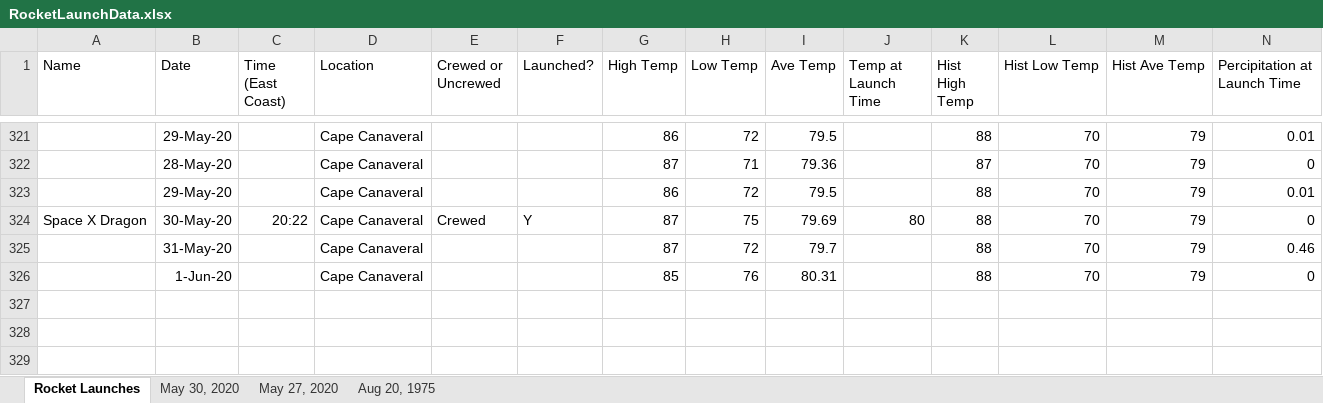
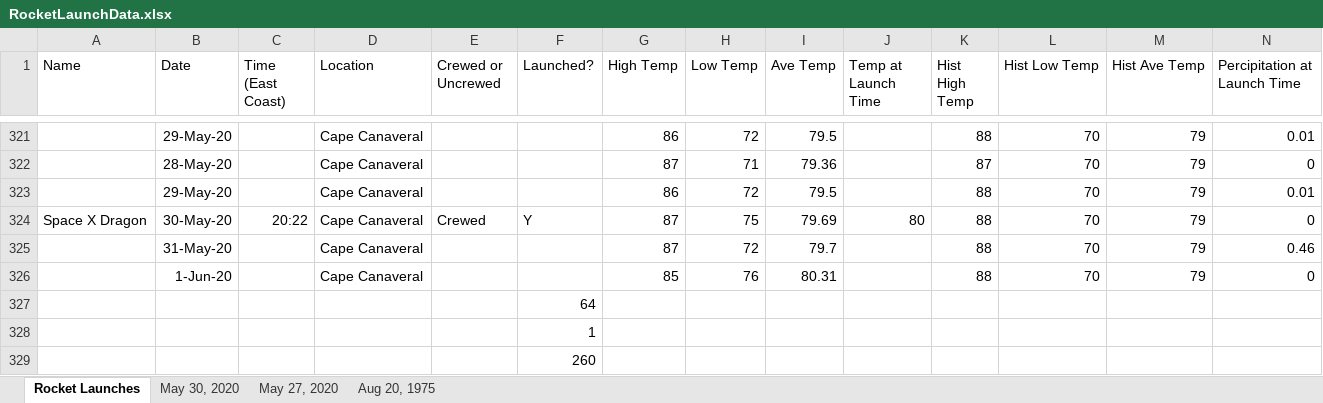
Before and after one commit to microsoft/aed-content-nasa-su20, an Excel workbook: LaunchProject/weather/RocketLaunchData.xlsx, sheet Rocket Launches, drawn as a sheet; only a part is shown, gaps mark what is left out; values as stored, in another font and other column widths than the file's, no borders; rows hold the shown columns only; the diff names each change by its address in the sheet, - before the commit and + after, or states it on an @@ line.

Commit message:
Launch Project

```diff
--- a/LaunchProject/weather/RocketLaunchData.xlsx (sheet Rocket Launches)
+++ b/LaunchProject/weather/RocketLaunchData.xlsx (sheet Rocket Launches)
+row 327:  |  |  |  |  | 64
+row 328:  |  |  |  |  | 1
+row 329:  |  |  |  |  | 260
```
Also changed, not shown: 42 other files.
